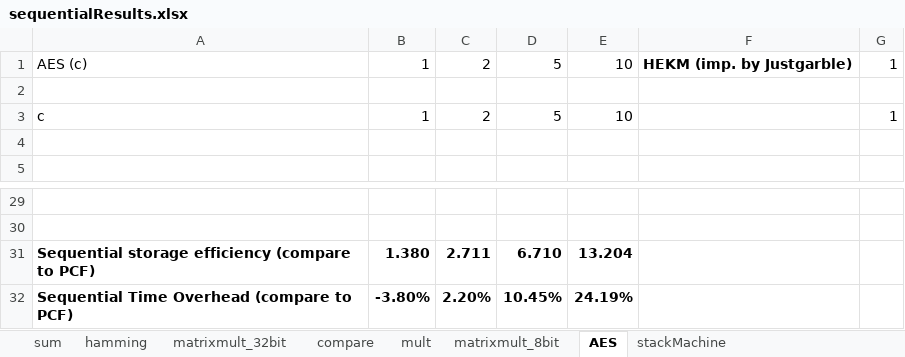
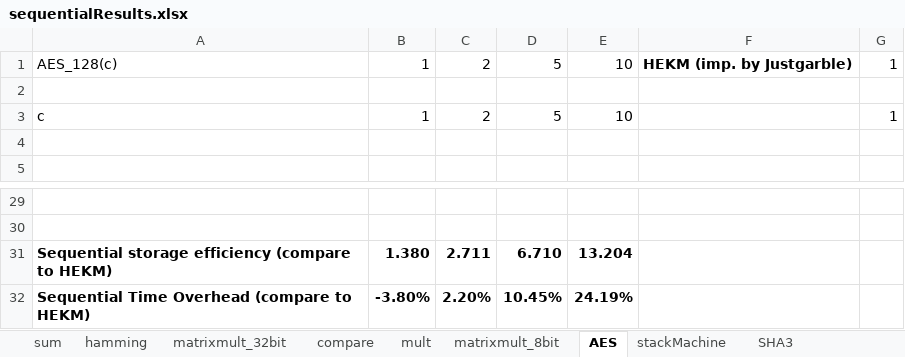
Before and after one commit to esonghori/TinyGarble, an Excel workbook: netlists/results/sequentialResults.xlsx, sheet AES, drawn as a sheet; only a part is shown, gaps mark what is left out; values as stored, in another font and other column widths than the file's, no borders; the diff names each change by its address in the sheet, - before the commit and + after, or states it on an @@ line.

```diff
--- a/netlists/results/sequentialResults.xlsx (sheet AES)
+++ b/netlists/results/sequentialResults.xlsx (sheet AES)
+sheet tab: SHA3
-A1: AES (c)
+A1: AES_128(c)
-A31: …(compare to PCF)
+A31: …(compare to HEKM)
-A32: Sequential Time Overhead (compare to PCF)
+A32: Sequential Time Overhead (compare to HEKM)
```
Also changed, not shown: 13 other files.
